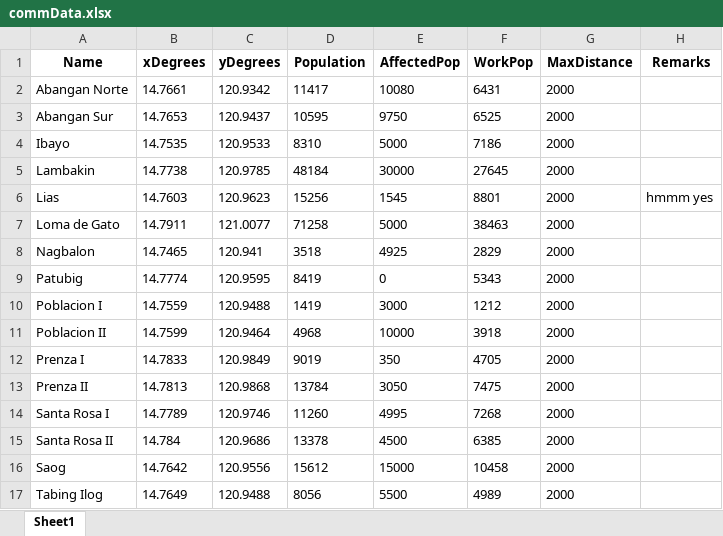
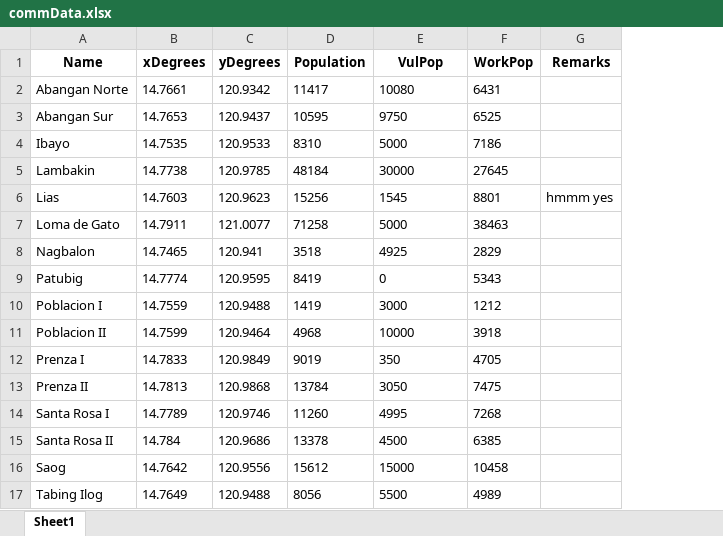
Before and after one commit to Lucianono/ShelterAlloc_Thesis, an Excel workbook: FE/commData.xlsx, sheet Sheet1, drawn as a sheet; values as stored, in another font and other column widths than the file's, no borders; the diff names each change by its address in the sheet, - before the commit and + after, or states it on an @@ line.

```diff
--- a/FE/commData.xlsx (sheet Sheet1)
+++ b/FE/commData.xlsx (sheet Sheet1)
-column G (MaxDistance), rows 2-17: all 2000
-E1: AffectedPop
+E1: VulPop
```
Also changed, not shown: FE/allocation_results.xlsx, FE/distance_matrix.xlsx, 6 other files.
